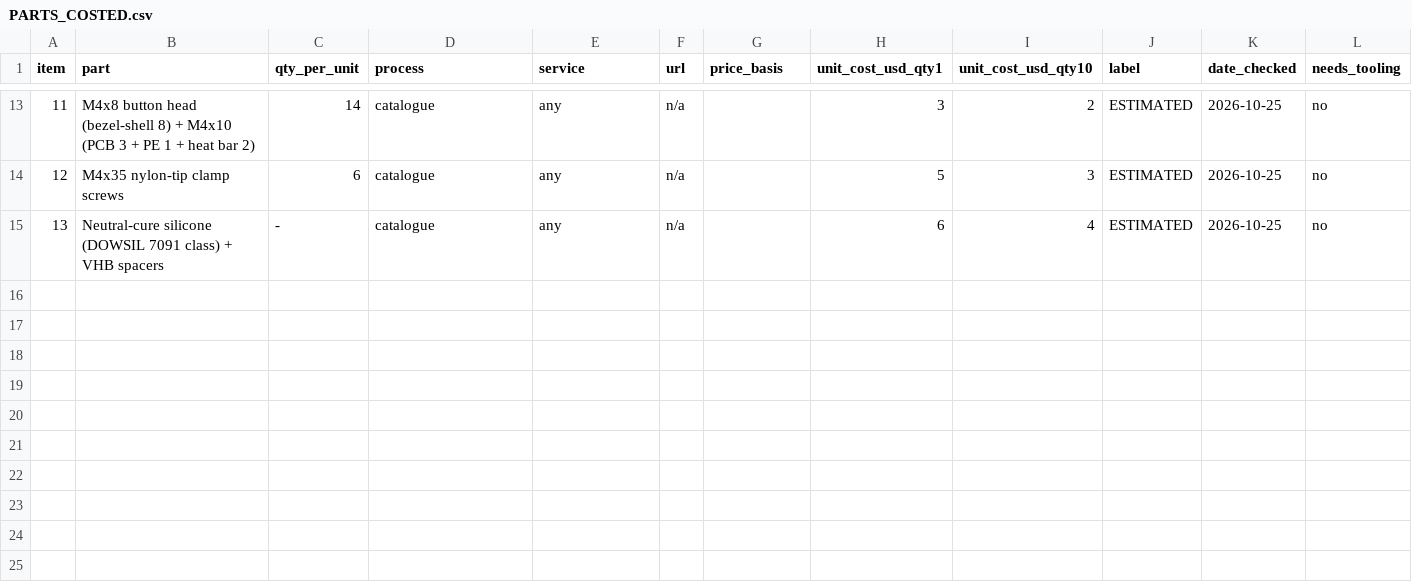
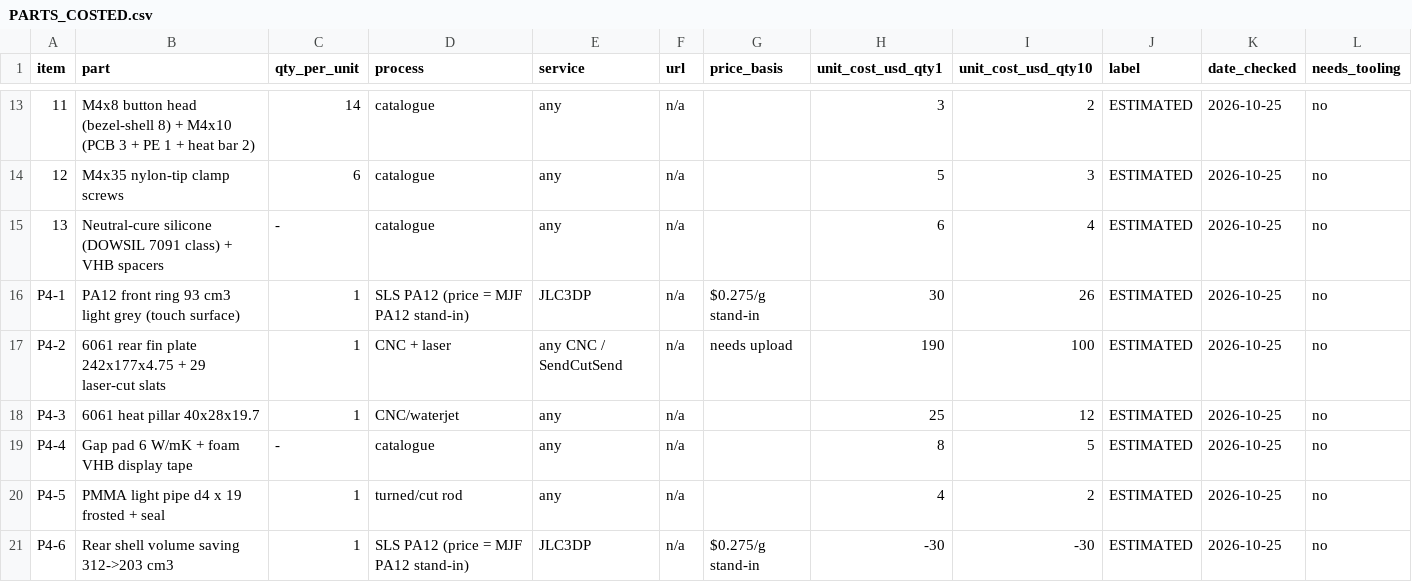
Before and after one commit to Ethan-Poag/blackstart, a CSV file: mechanical/enclosure/v3/PARTS_COSTED.csv, drawn as a sheet; only a part is shown, gaps mark what is left out.

Commit message:
enclosure v3 phase 4: cool-to-touch option D (rear Al fin plate + heat pillar, PA12 front ring thermal break), nodal thermal model, ALS light pipe + BCR-8/9, costs (estimated)

```diff
--- a/mechanical/enclosure/v3/PARTS_COSTED.csv
+++ b/mechanical/enclosure/v3/PARTS_COSTED.csv
@@ -15 +15,7 @@ item,part,qty_per_unit,process,service,url,price_basis,unit_cost_usd_qty1,unit_c
 13,Neutral-cure silicone (DOWSIL 7091 class) + VHB spacers,-,catalogue,any,n/a,,6,4,ESTIMATED,2026-10-25,no
+P4-1,PA12 front ring 93 cm3 light grey (touch surface),1,SLS PA12 (price = MJF PA12 stand-in),JLC3DP,n/a,$0.275/g stand-in,30,26,ESTIMATED,2026-10-25,no
+P4-2,6061 rear fin plate 242x177x4.75 + 29 laser-cut slats,1,CNC + laser,any CNC / SendCutSend,n/a,needs upload,190,100,ESTIMATED,2026-10-25,no
+P4-3,6061 heat pillar 40x28x19.7,1,CNC/waterjet,any,n/a,,25,12,ESTIMATED,2026-10-25,no
+P4-4,Gap pad 6 W/mK + foam VHB display tape,-,catalogue,any,n/a,,8,5,ESTIMATED,2026-10-25,no
+P4-5,PMMA light pipe d4 x 19 frosted + seal,1,turned/cut rod,any,n/a,,4,2,ESTIMATED,2026-10-25,no
+P4-6,Rear shell volume saving 312->203 cm3,1,SLS PA12 (price = MJF PA12 stand-in),JLC3DP,n/a,$0.275/g stand-in,-30,-30,ESTIMATED,2026-10-25,no
```
Also changed, not shown: 35 other files.
